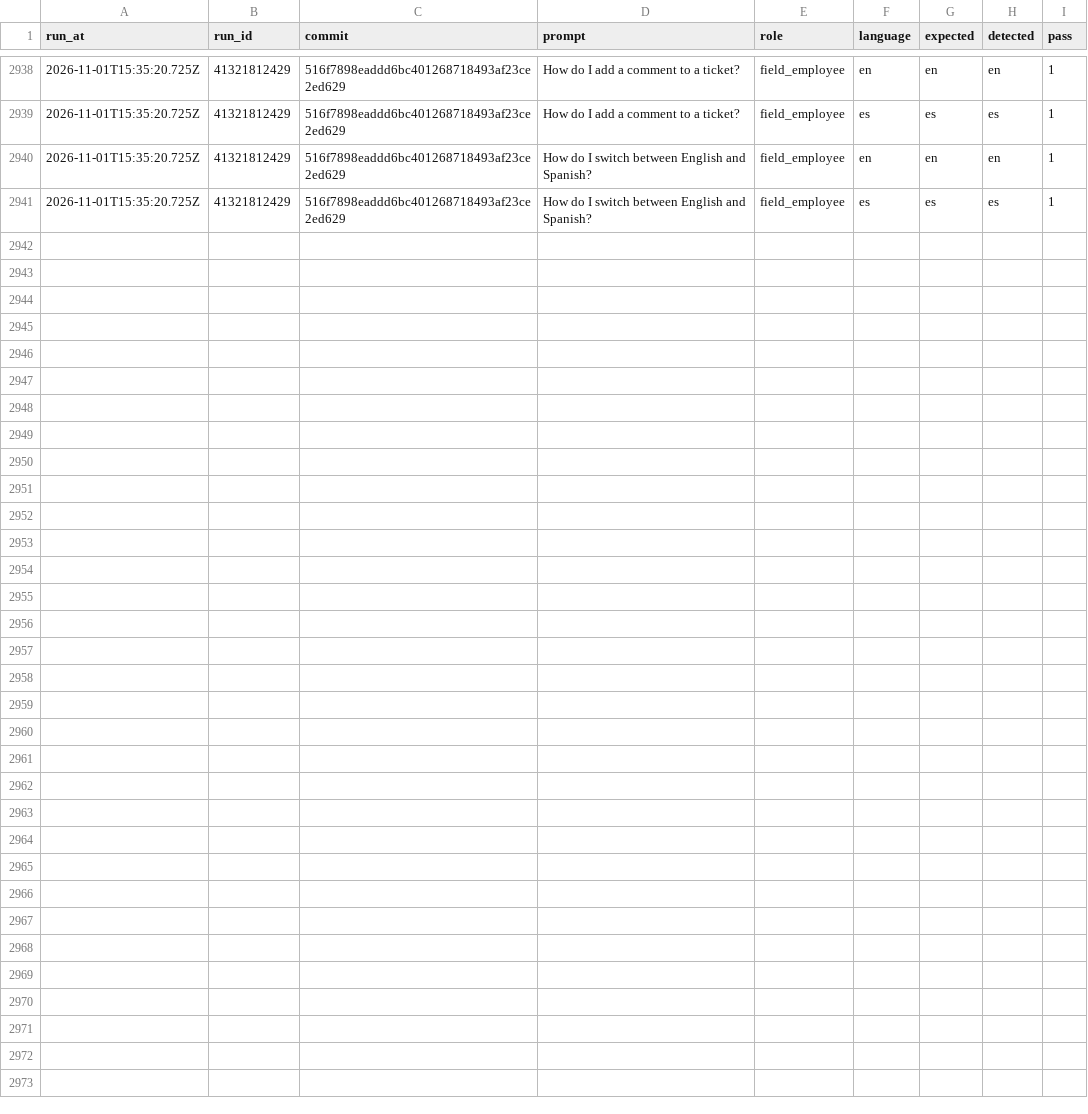
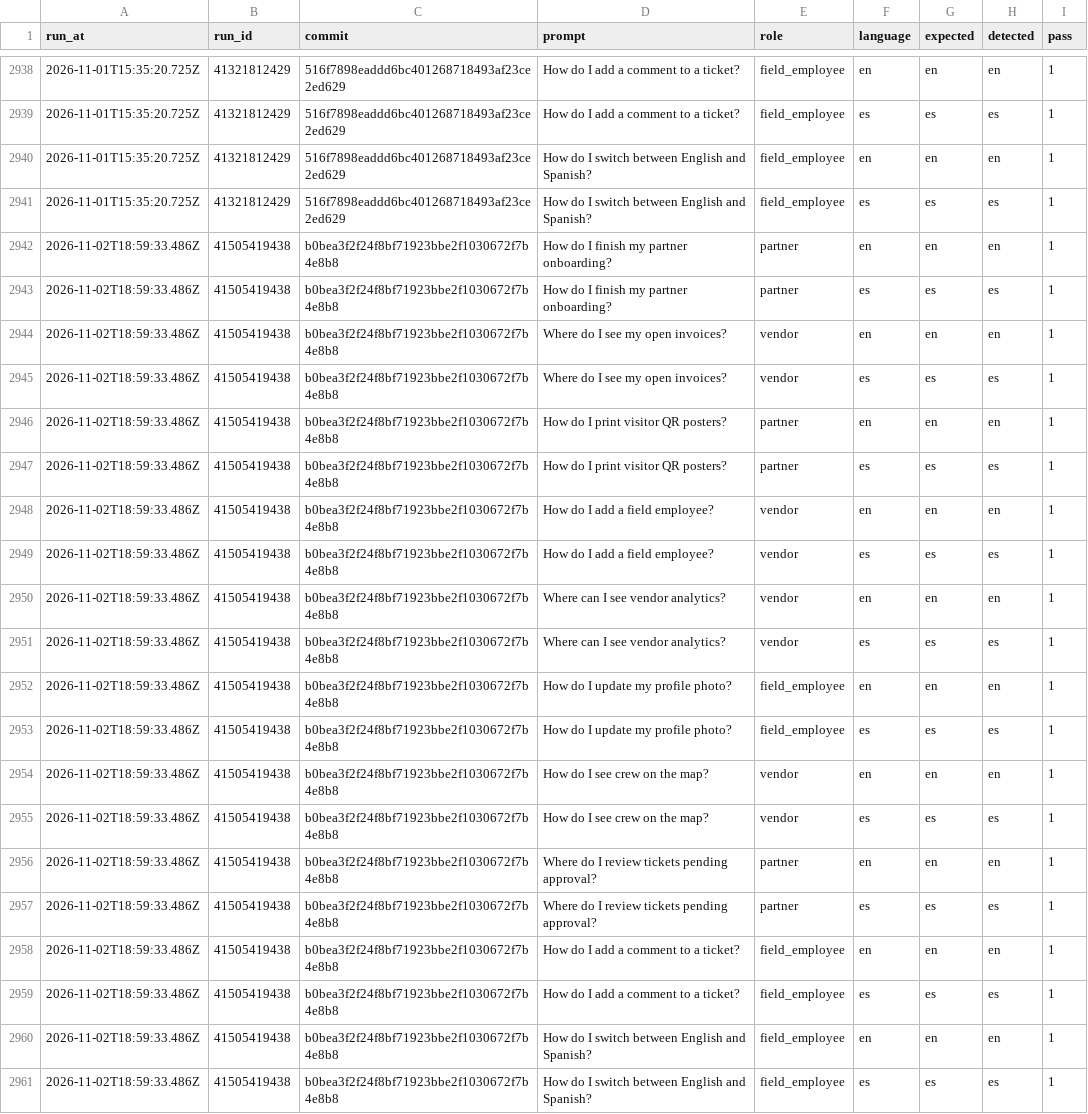
Before and after one commit to vndrly/VNDRLY.ai, a CSV file: data/assistant-language-eval/history.csv, drawn as a sheet; only a part is shown, gaps mark what is left out.

```diff
--- a/data/assistant-language-eval/history.csv
+++ b/data/assistant-language-eval/history.csv
@@ -2941 +2941,21 @@ run_at,run_id,commit,prompt,role,language,expected,detected,pass
 2026-11-01T15:35:20.725Z,41321812429,516f7898eaddd6bc401268718493af23ce2ed629,How do I switch between English and Spanish?,field_employee,es,es,es,1
+2026-11-02T18:59:33.486Z,41505419438,b0bea3f2f24f8bf71923bbe2f1030672f7b4e8b8,How do I finish my partner onboarding?,partner,en,en,en,1
+2026-11-02T18:59:33.486Z,41505419438,b0bea3f2f24f8bf71923bbe2f1030672f7b4e8b8,How do I finish my partner onboarding?,partner,es,es,es,1
+2026-11-02T18:59:33.486Z,41505419438,b0bea3f2f24f8bf71923bbe2f1030672f7b4e8b8,Where do I see my open invoices?,vendor,en,en,en,1
+2026-11-02T18:59:33.486Z,41505419438,b0bea3f2f24f8bf71923bbe2f1030672f7b4e8b8,Where do I see my open invoices?,vendor,es,es,es,1
+2026-11-02T18:59:33.486Z,41505419438,b0bea3f2f24f8bf71923bbe2f1030672f7b4e8b8,How do I print visitor QR posters?,partner,en,en,en,1
+2026-11-02T18:59:33.486Z,41505419438,b0bea3f2f24f8bf71923bbe2f1030672f7b4e8b8,How do I print visitor QR posters?,partner,es,es,es,1
+2026-11-02T18:59:33.486Z,41505419438,b0bea3f2f24f8bf71923bbe2f1030672f7b4e8b8,How do I add a field employee?,vendor,en,en,en,1
+2026-11-02T18:59:33.486Z,41505419438,b0bea3f2f24f8bf71923bbe2f1030672f7b4e8b8,How do I add a field employee?,vendor,es,es,es,1
+2026-11-02T18:59:33.486Z,41505419438,b0bea3f2f24f8bf71923bbe2f1030672f7b4e8b8,Where can I see vendor analytics?,vendor,en,en,en,1
+2026-11-02T18:59:33.486Z,41505419438,b0bea3f2f24f8bf71923bbe2f1030672f7b4e8b8,Where can I see vendor analytics?,vendor,es,es,es,1
+2026-11-02T18:59:33.486Z,41505419438,b0bea3f2f24f8bf71923bbe2f1030672f7b4e8b8,How do I update my profile photo?,field_employee,en,en,en,1
+2026-11-02T18:59:33.486Z,41505419438,b0bea3f2f24f8bf71923bbe2f1030672f7b4e8b8,How do I update my profile photo?,field_employee,es,es,es,1
+2026-11-02T18:59:33.486Z,41505419438,b0bea3f2f24f8bf71923bbe2f1030672f7b4e8b8,How do I see crew on the map?,vendor,en,en,en,1
+2026-11-02T18:59:33.486Z,41505419438,b0bea3f2f24f8bf71923bbe2f1030672f7b4e8b8,How do I see crew on the map?,vendor,es,es,es,1
+2026-11-02T18:59:33.486Z,41505419438,b0bea3f2f24f8bf71923bbe2f1030672f7b4e8b8,Where do I review tickets pending approval?,partner,en,en,en,1
+2026-11-02T18:59:33.486Z,41505419438,b0bea3f2f24f8bf71923bbe2f1030672f7b4e8b8,Where do I review tickets pending approval?,partner,es,es,es,1
+2026-11-02T18:59:33.486Z,41505419438,b0bea3f2f24f8bf71923bbe2f1030672f7b4e8b8,How do I add a comment to a ticket?,field_employee,en,en,en,1
+2026-11-02T18:59:33.486Z,41505419438,b0bea3f2f24f8bf71923bbe2f1030672f7b4e8b8,How do I add a comment to a ticket?,field_employee,es,es,es,1
+2026-11-02T18:59:33.486Z,41505419438,b0bea3f2f24f8bf71923bbe2f1030672f7b4e8b8,How do I switch between English and Spanish?,field_employee,en,en,en,1
+2026-11-02T18:59:33.486Z,41505419438,b0bea3f2f24f8bf71923bbe2f1030672f7b4e8b8,How do I switch between English and Spanish?,field_employee,es,es,es,1
```
Also changed, not shown: 1 other file.
